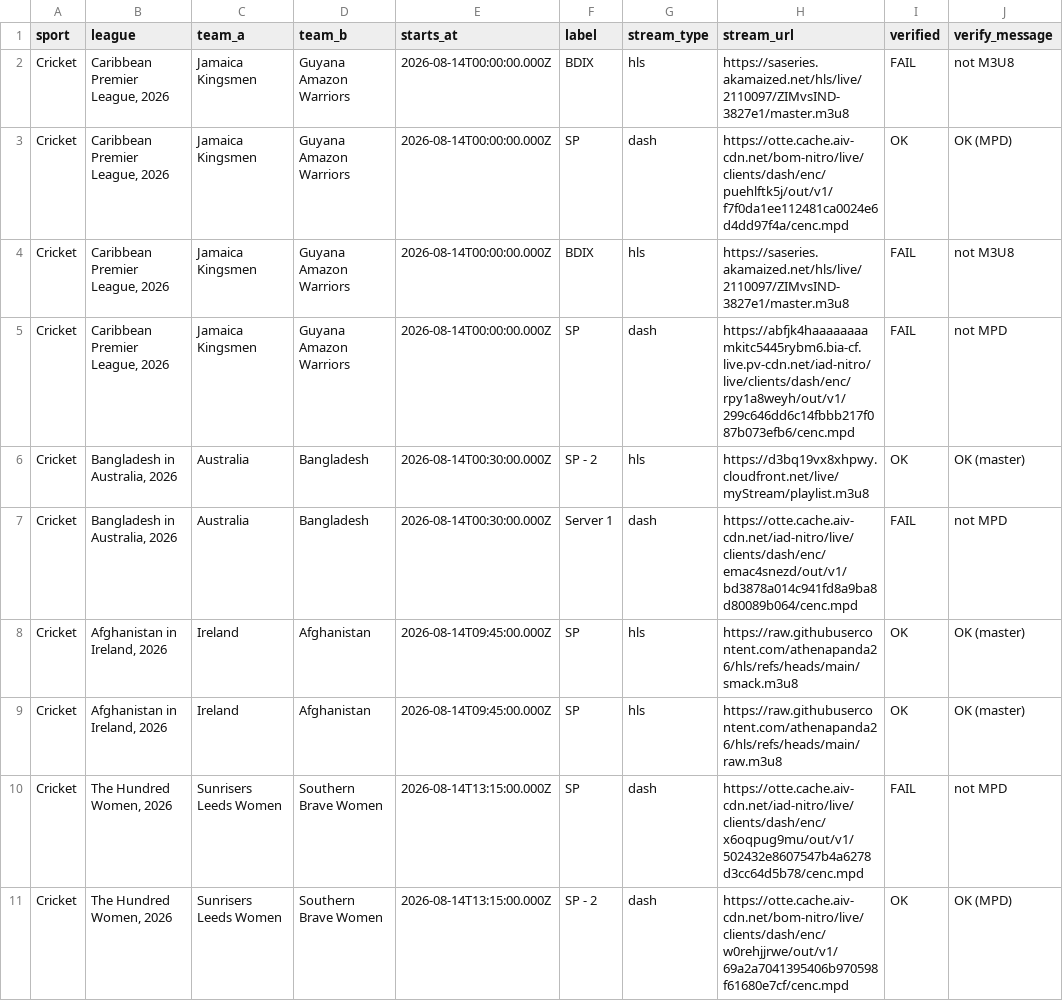
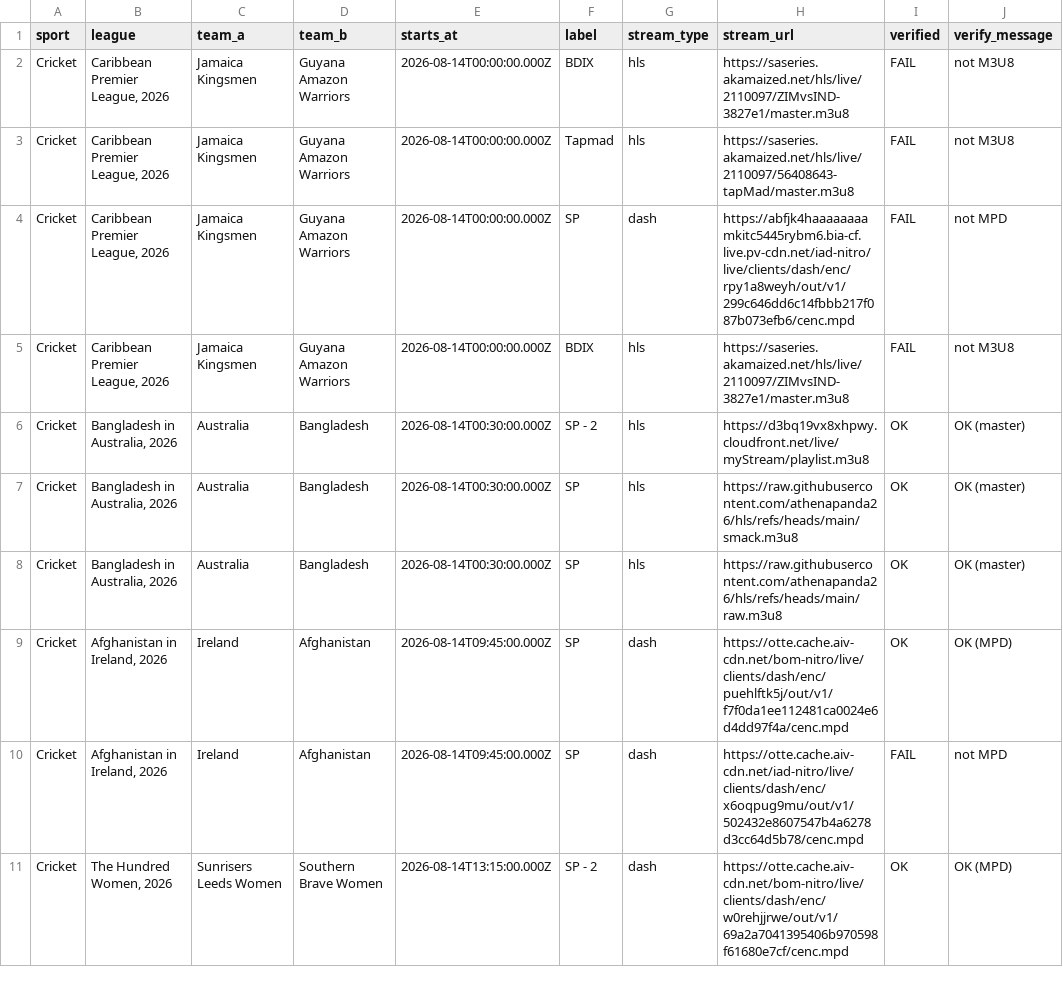
Before and after one commit to khadembd/sportzfy-playlist, a CSV file: output/sportzfy_streams.csv, drawn as a sheet; only a part is shown; the diff covers the shown part only.

```diff
--- a/output/sportzfy_streams.csv
+++ b/output/sportzfy_streams.csv
@@ -2,10 +2,10 @@ sport,league,team_a,team_b,starts_at,label,stream_type,stream_url,verified,verif
 "Cricket","Caribbean Premier League, 2026","Jamaica Kingsmen","Guyana Amazon Warriors","2026-08-14T00:00:00.000Z","BDIX","hls","https://saseries.akamaized.net/hls/live/2110097/ZIMvsIND-3827e1/master.m3u8","FAIL","not M3U8"
-"Cricket","Caribbean Premier League, 2026","Jamaica Kingsmen","Guyana Amazon Warriors","2026-08-14T00:00:00.000Z","SP","dash","https://otte.cache.aiv-cdn.net/bom-nitro/live/clients/dash/enc/puehlftk5j/out/v1/f7f0da1ee112481ca0024e6d4dd97f4a/cenc.mpd","OK","OK (MPD)"
+"Cricket","Caribbean Premier League, 2026","Jamaica Kingsmen","Guyana Amazon Warriors","2026-08-14T00:00:00.000Z","Tapmad","hls","https://saseries.akamaized.net/hls/live/2110097/56408643-tapMad/master.m3u8","FAIL","not M3U8"
+"Cricket","Caribbean Premier League, 2026","Jamaica Kingsmen","Guyana Amazon Warriors","2026-08-14T00:00:00.000Z","SP","dash","https://abfjk4haaaaaaaamkitc5445rybm6.bia-cf.live.pv-cdn.net/iad-nitro/live/clients/dash/enc/rpy1a8weyh/out/v1/299c646dd6c14fbbb217f087b073efb6/cenc.mpd","FAIL","not MPD"
 "Cricket","Caribbean Premier League, 2026","Jamaica Kingsmen","Guyana Amazon Warriors","2026-08-14T00:00:00.000Z","BDIX","hls","https://saseries.akamaized.net/hls/live/2110097/ZIMvsIND-3827e1/master.m3u8","FAIL","not M3U8"
-"Cricket","Caribbean Premier League, 2026","Jamaica Kingsmen","Guyana Amazon Warriors","2026-08-14T00:00:00.000Z","SP","dash","https://abfjk4haaaaaaaamkitc5445rybm6.bia-cf.live.pv-cdn.net/iad-nitro/live/clients/dash/enc/rpy1a8weyh/out/v1/299c646dd6c14fbbb217f087b073efb6/cenc.mpd","FAIL","not MPD"
 "Cricket","Bangladesh in Australia, 2026","Australia","Bangladesh","2026-08-14T00:30:00.000Z","SP - 2","hls","https://d3bq19vx8xhpwy.cloudfront.net/live/myStream/playlist.m3u8","OK","OK (master)"
-"Cricket","Bangladesh in Australia, 2026","Australia","Bangladesh","2026-08-14T00:30:00.000Z","Server 1","dash","https://otte.cache.aiv-cdn.net/iad-nitro/live/clients/dash/enc/emac4snezd/out/v1/bd3878a014c941fd8a9ba8d80089b064/cenc.mpd","FAIL","not MPD"
-"Cricket","Afghanistan in Ireland, 2026","Ireland","Afghanistan","2026-08-14T09:45:00.000Z","SP","hls","https://raw.githubusercontent.com/athenapanda26/hls/refs/heads/main/smack.m3u8","OK","OK (master)"
-"Cricket","Afghanistan in Ireland, 2026","Ireland","Afghanistan","2026-08-14T09:45:00.000Z","SP","hls","https://raw.githubusercontent.com/athenapanda26/hls/refs/heads/main/raw.m3u8","OK","OK (master)"
-"Cricket","The Hundred Women, 2026","Sunrisers Leeds Women","Southern Brave Women","2026-08-14T13:15:00.000Z","SP","dash","https://otte.cache.aiv-cdn.net/iad-nitro/live/clients/dash/enc/x6oqpug9mu/out/v1/502432e8607547b4a6278d3cc64d5b78/cenc.mpd","FAIL","not MPD"
+"Cricket","Bangladesh in Australia, 2026","Australia","Bangladesh","2026-08-14T00:30:00.000Z","SP","hls","https://raw.githubusercontent.com/athenapanda26/hls/refs/heads/main/smack.m3u8","OK","OK (master)"
+"Cricket","Bangladesh in Australia, 2026","Australia","Bangladesh","2026-08-14T00:30:00.000Z","SP","hls","https://raw.githubusercontent.com/athenapanda26/hls/refs/heads/main/raw.m3u8","OK","OK (master)"
+"Cricket","Afghanistan in Ireland, 2026","Ireland","Afghanistan","2026-08-14T09:45:00.000Z","SP","dash","https://otte.cache.aiv-cdn.net/bom-nitro/live/clients/dash/enc/puehlftk5j/out/v1/f7f0da1ee112481ca0024e6d4dd97f4a/cenc.mpd","OK","OK (MPD)"
+"Cricket","Afghanistan in Ireland, 2026","Ireland","Afghanistan","2026-08-14T09:45:00.000Z","SP","dash","https://otte.cache.aiv-cdn.net/iad-nitro/live/clients/dash/enc/x6oqpug9mu/out/v1/502432e8607547b4a6278d3cc64d5b78/cenc.mpd","FAIL","not MPD"
 "Cricket","The Hundred Women, 2026","Sunrisers Leeds Women","Southern Brave Women","2026-08-14T13:15:00.000Z","SP - 2","dash","https://otte.cache.aiv-cdn.net/bom-nitro/live/clients/dash/enc/w0rehjjrwe/out/v1/69a2a7041395406b970598f61680e7cf/cenc.mpd","OK","OK (MPD)"
```
Also changed, not shown: 2 added rows, 1 removed row, 1 moved row and 1 edited cell elsewhere in this file, 9 other files.
